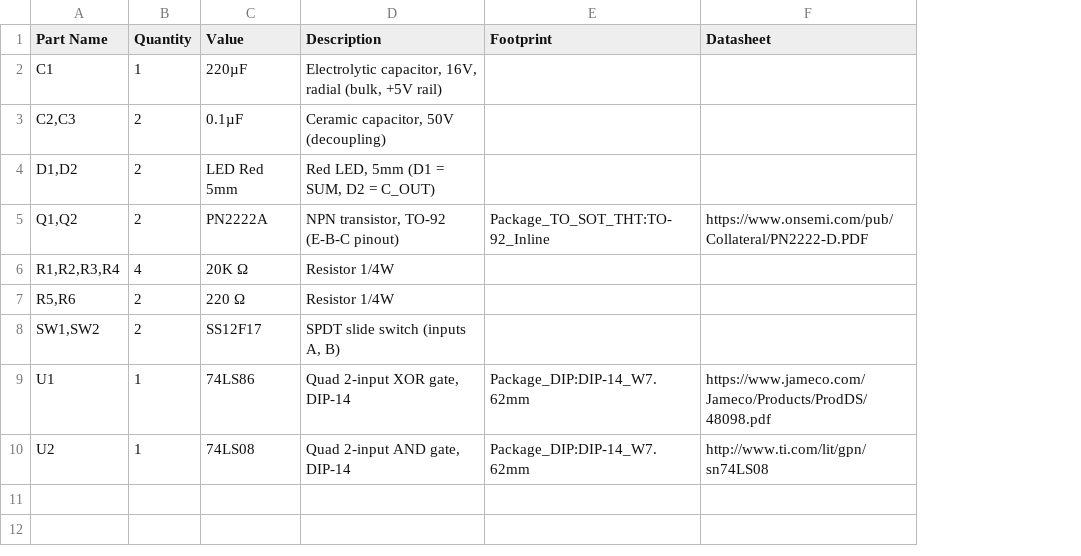
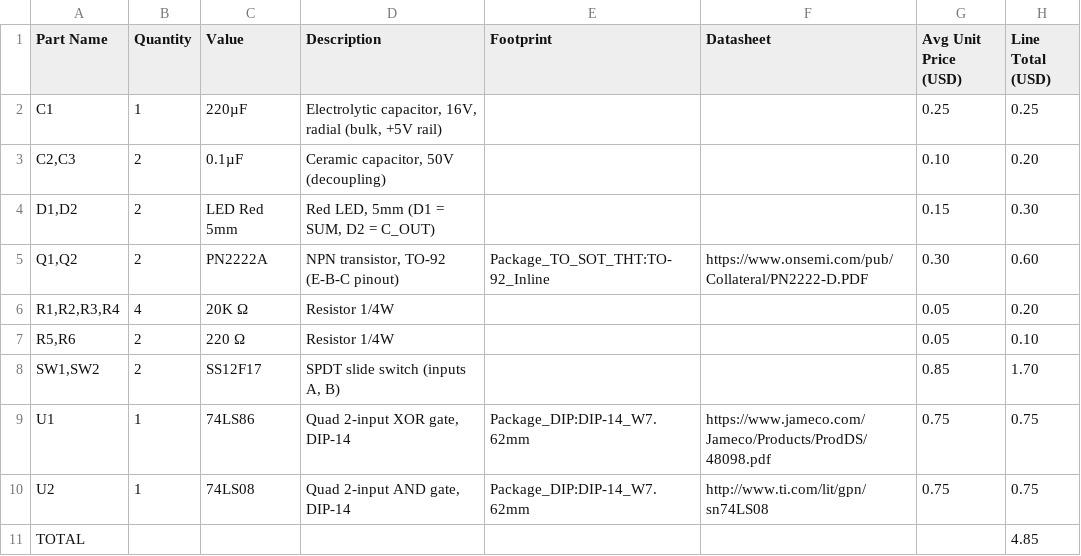
Before and after one commit to dct00678/ALU-HALF, a CSV file: BOM.csv, drawn as a sheet; the diff names each change by its address in the sheet, - before the commit and + after, or states it on an @@ line.

Commit message:
Update BOM.csv with pricing information
Added average unit price and line total columns to BOM.

```diff
--- a/BOM.csv
+++ b/BOM.csv
+column G (Avg Unit Price (USD)), rows 2-10: 0.25 | 0.10 | 0.15 | 0.30 | 0.05 | 0.05 | 0.85 | 0.75 | 0.75
+column H (Line Total (USD)), rows 2-10: 0.25 | 0.20 | 0.30 | 0.60 | 0.20 | 0.10 | 1.70 | 0.75 | 0.75
+row 11: TOTAL |  |  |  |  |  |  | 4.85
```
